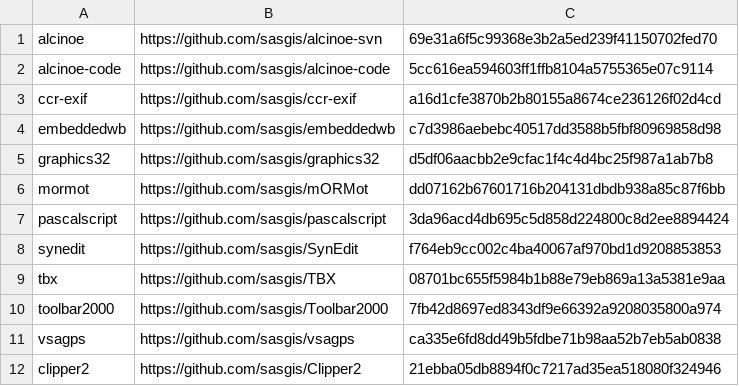
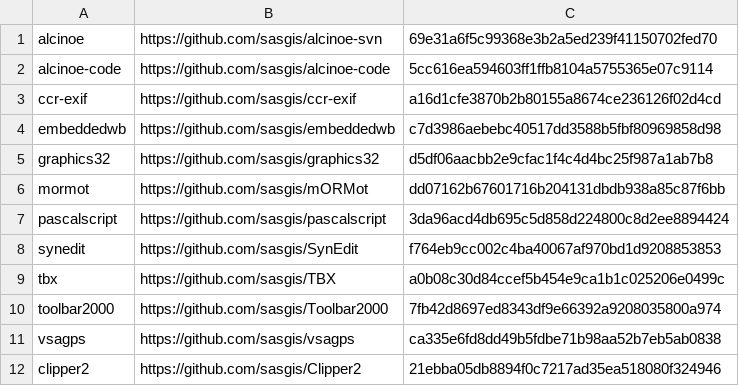
Before and after one commit to sasgis/sas.requires, a CSV file: update.csv, drawn as a sheet.

```diff
--- a/update.csv
+++ b/update.csv
@@ -8,3 +8,3 @@ pascalscript,https://github.com/sasgis/pascalscript,3da96acd4db695c5d858d224800c
 synedit,https://github.com/sasgis/SynEdit,f764eb9cc002c4ba40067af970bd1d9208853853
-tbx,https://github.com/sasgis/TBX,08701bc655f5984b1b88e79eb869a13a5381e9aa
+tbx,https://github.com/sasgis/TBX,a0b08c30d84ccef5b454e9ca1b1c025206e0499c
 toolbar2000,https://github.com/sasgis/Toolbar2000,7fb42d8697ed8343df9e66392a9208035800a974
```
Also changed, not shown: 7 other files.
